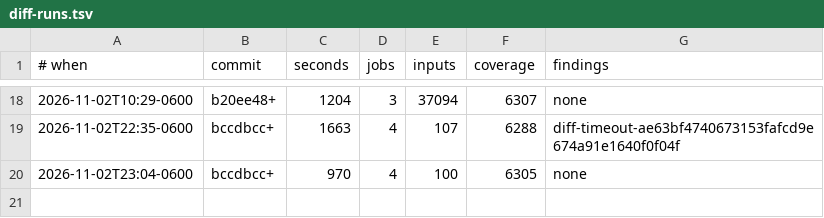
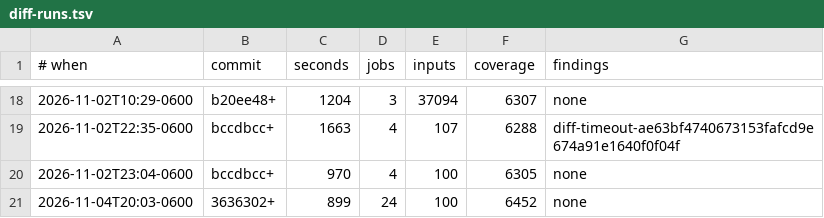
Before and after one commit to gilramir/puritty, a TSV file: corpus/fuzz/diff-runs.tsv, drawn as a sheet; only a part is shown, gaps mark what is left out.

```diff
--- a/corpus/fuzz/diff-runs.tsv
+++ b/corpus/fuzz/diff-runs.tsv
@@ -20 +20,2 @@
 2026-11-02T23:04-0600	bccdbcc+	970	4	100	6305	none
+2026-11-04T20:03-0600	3636302+	899	24	100	6452	none
```
Also changed, not shown: 6 other files.
